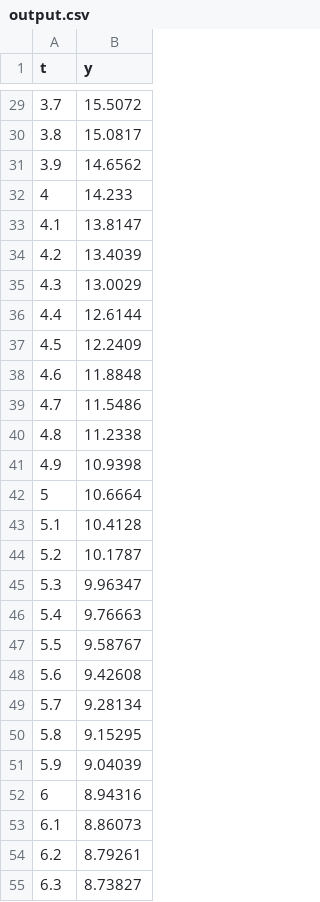
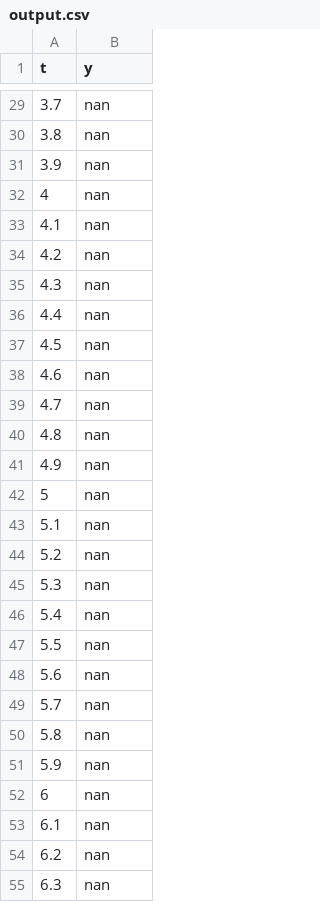
Before and after one commit to JasonPekos/CppSplines, a CSV file: cpp_code/output.csv, drawn as a sheet; only a part is shown, gaps mark what is left out; the diff covers the shown part only.

```diff
--- a/cpp_code/output.csv
+++ b/cpp_code/output.csv
@@ -29,27 +29,27 @@ t,y
-3.7,15.5072
-3.8,15.0817
-3.9,14.6562
-4,14.233
-4.1,13.8147
-4.2,13.4039
-4.3,13.0029
-4.4,12.6144
-4.5,12.2409
-4.6,11.8848
-4.7,11.5486
-4.8,11.2338
-4.9,10.9398
-5,10.6664
-5.1,10.4128
-5.2,10.1787
-5.3,9.96347
-5.4,9.76663
-5.5,9.58767
-5.6,9.42608
-5.7,9.28134
-5.8,9.15295
-5.9,9.04039
-6,8.94316
-6.1,8.86073
-6.2,8.79261
-6.3,8.73827
+3.7,nan
+3.8,nan
+3.9,nan
+4,nan
+4.1,nan
+4.2,nan
+4.3,nan
+4.4,nan
+4.5,nan
+4.6,nan
+4.7,nan
+4.8,nan
+4.9,nan
+5,nan
+5.1,nan
+5.2,nan
+5.3,nan
+5.4,nan
+5.5,nan
+5.6,nan
+5.7,nan
+5.8,nan
+5.9,nan
+6,nan
+6.1,nan
+6.2,nan
+6.3,nan
```
Also changed, not shown: 114 edited cells elsewhere in this file, 5 other files.
